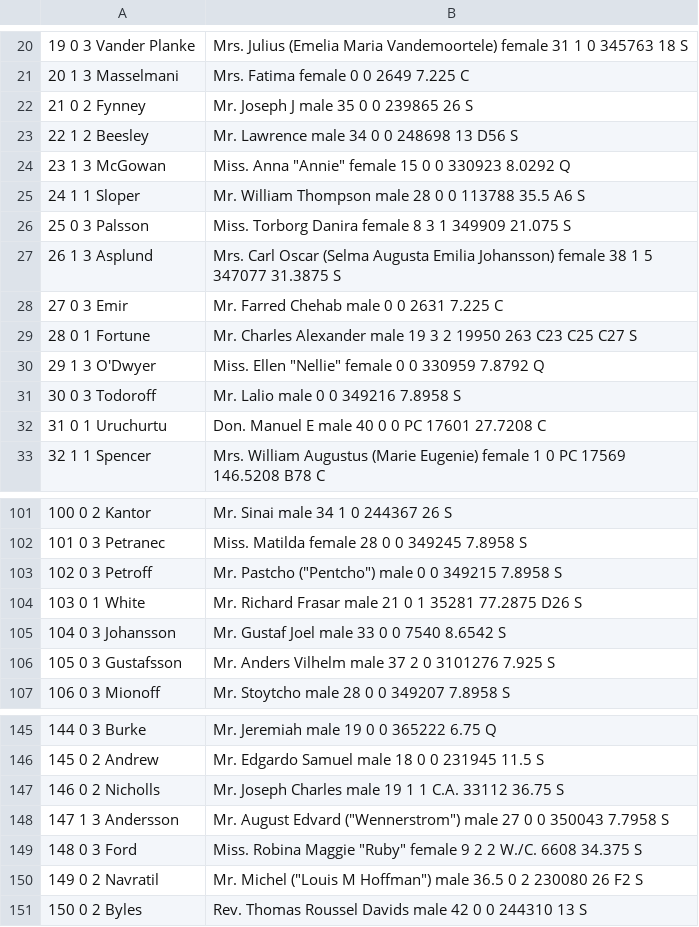
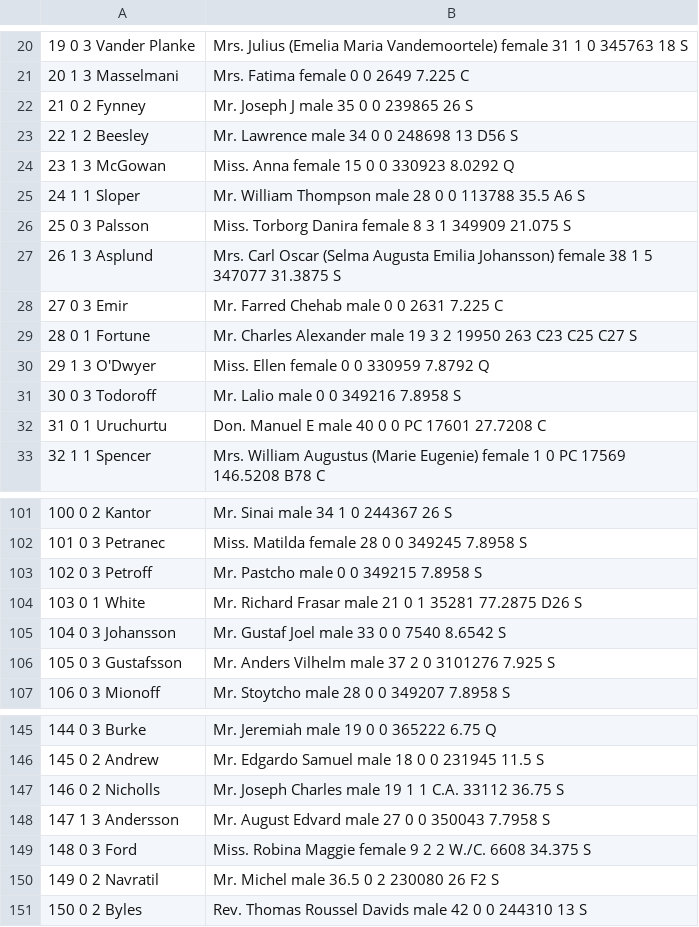
Before and after one commit to matheusMorandino/MQAA_Trabalho, a CSV file: titanic.csv, drawn as a sheet; only a part is shown, gaps mark what is left out; the diff names each change by its address in the sheet, - before the commit and + after, or states it on an @@ line.

Commit message:
Update titanic.csv

```diff
--- a/titanic.csv
+++ b/titanic.csv
-B24: Miss. Anna "Annie" female 15 0 0 330923 8.0292 Q
+B24: Miss. Anna female 15 0 0 330923 8.0292 Q
-B30: Miss. Ellen "Nellie" female 0 0 330959 7.8792 Q
+B30: Miss. Ellen female 0 0 330959 7.8792 Q
-B103: Mr. Pastcho ("Pentcho") male 0 0 349215 7.8958 S
+B103: Mr. Pastcho male 0 0 349215 7.8958 S
-B148: …August Edvard ("Wennerstrom") male 27…
+B148: …August Edvard male 27…
-B149: …Robina Maggie "Ruby" female 9…
+B149: …Robina Maggie female 9…
-B150: Mr. Michel ("Louis M Hoffman") male 36.5…
+B150: Mr. Michel male 36.5…
```
